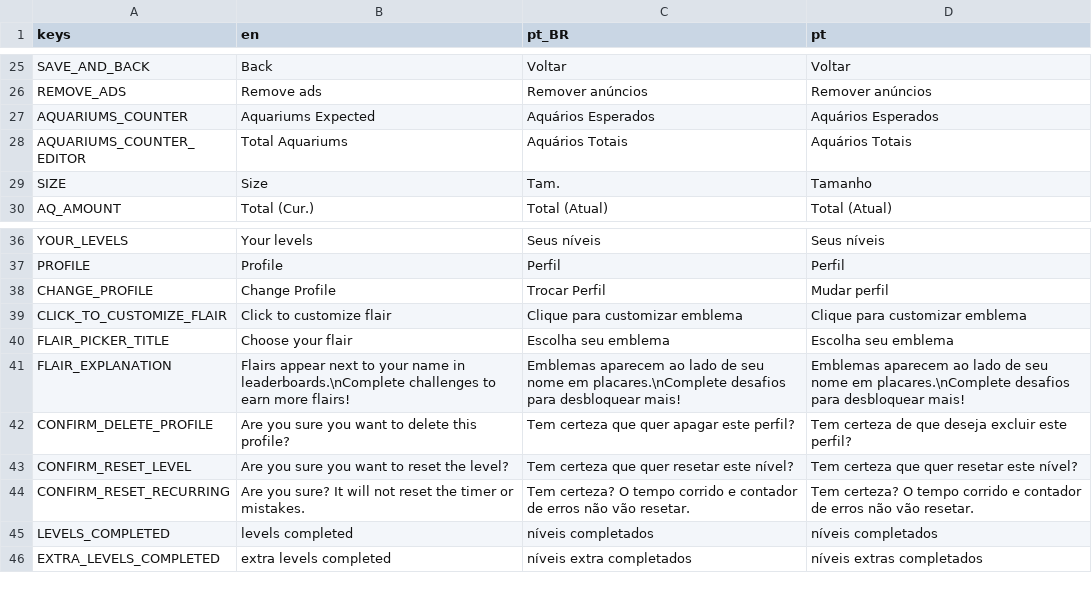
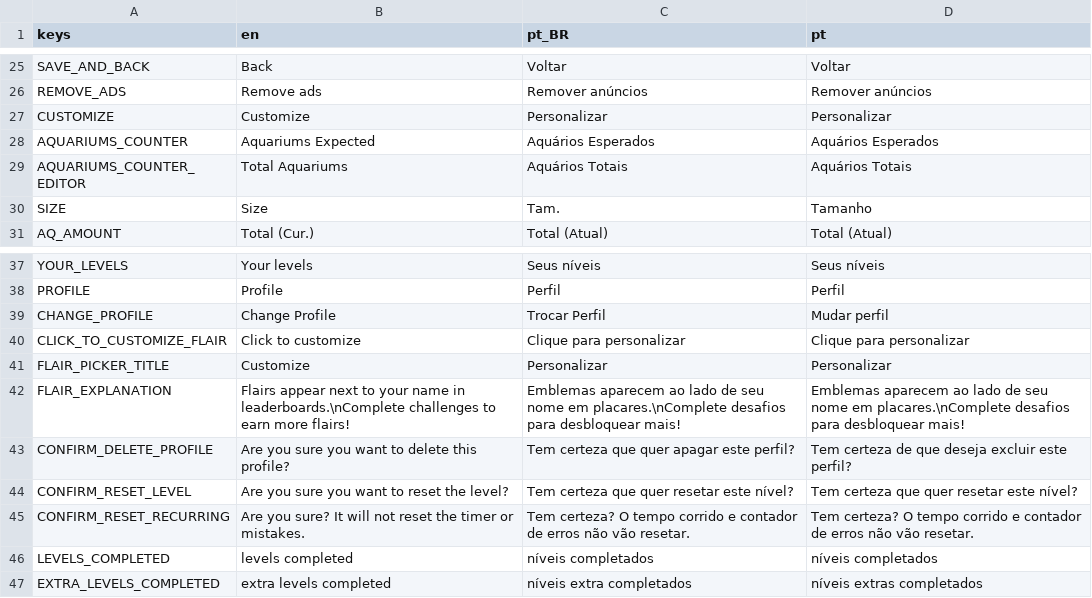
Before and after one commit to MarvellousSoft/liquidum, a CSV file: project/localization/localizations.csv, drawn as a sheet; only a part is shown, gaps mark what is left out.

Commit message:
Start of flair in mobile

```diff
--- a/project/localization/localizations.csv
+++ b/project/localization/localizations.csv
@@ -26,2 +26,3 @@ SAVE_AND_BACK,Back,Voltar,Voltar
 REMOVE_ADS,Remove ads,Remover anúncios,Remover anúncios
+CUSTOMIZE,Customize,Personalizar,Personalizar
 AQUARIUMS_COUNTER,Aquariums Expected,Aquários Esperados,Aquários Esperados
@@ -38,4 +39,4 @@ PROFILE,Profile,Perfil,Perfil
 CHANGE_PROFILE,Change Profile,Trocar Perfil,Mudar perfil
-CLICK_TO_CUSTOMIZE_FLAIR,Click to customize flair,Clique para customizar emblema,Clique para customizar emblema
-FLAIR_PICKER_TITLE,Choose your flair,Escolha seu emblema,Escolha seu emblema
+CLICK_TO_CUSTOMIZE_FLAIR,Click to customize,Clique para personalizar,Clique para personalizar
+FLAIR_PICKER_TITLE,Customize,Personalizar,Personalizar
 FLAIR_EXPLANATION,Flairs appear next to your name in leaderboards.\nComplete challenges to earn more flairs!,Emblemas aparecem ao lado de seu nome em placares.\nComplete desafios para desbloquear mais!,Emblemas aparecem ao lado de seu nome em placares.\nComplete desafios para desbloquear mais!
```
Also changed, not shown: 6 other files.
